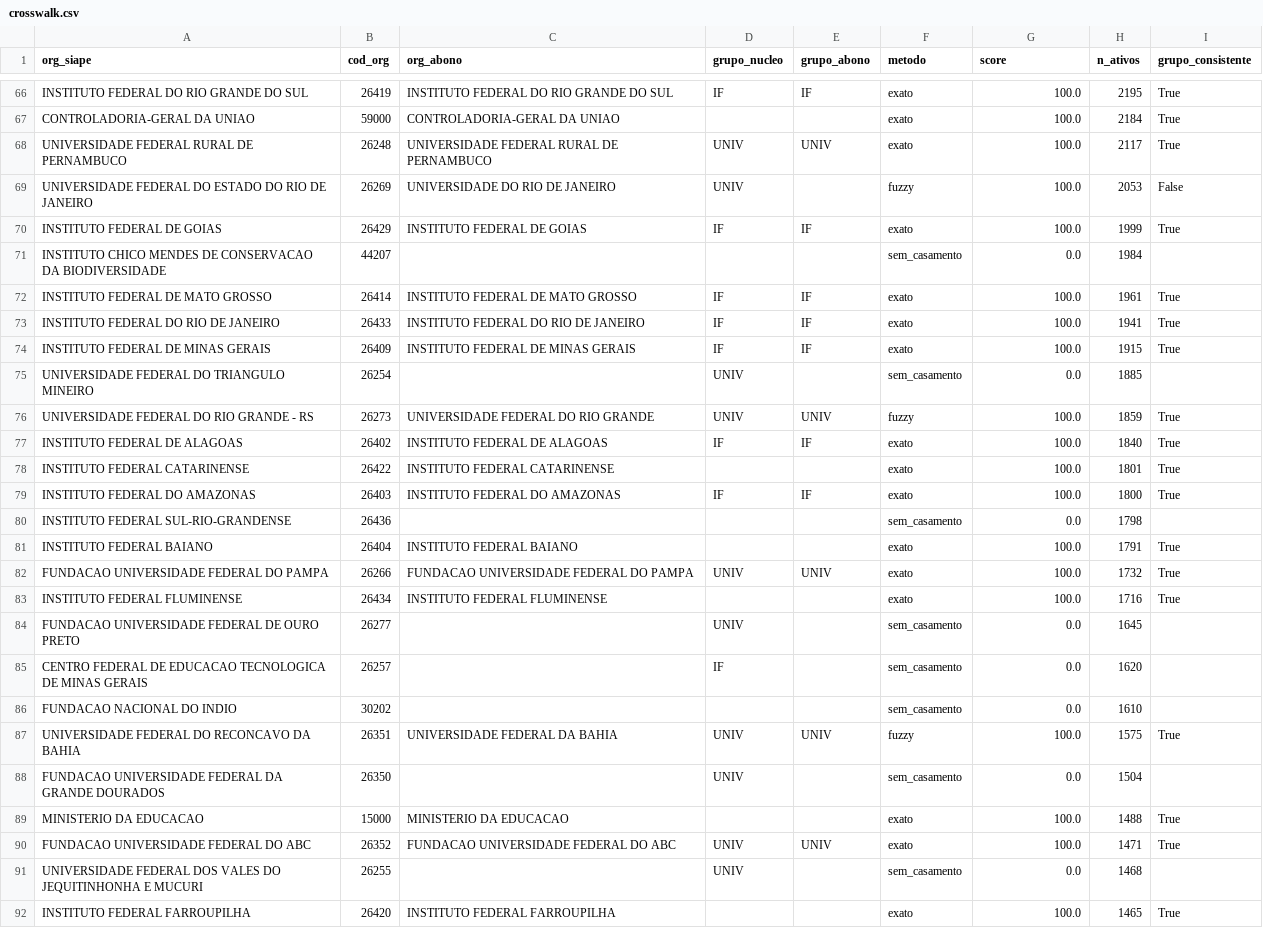
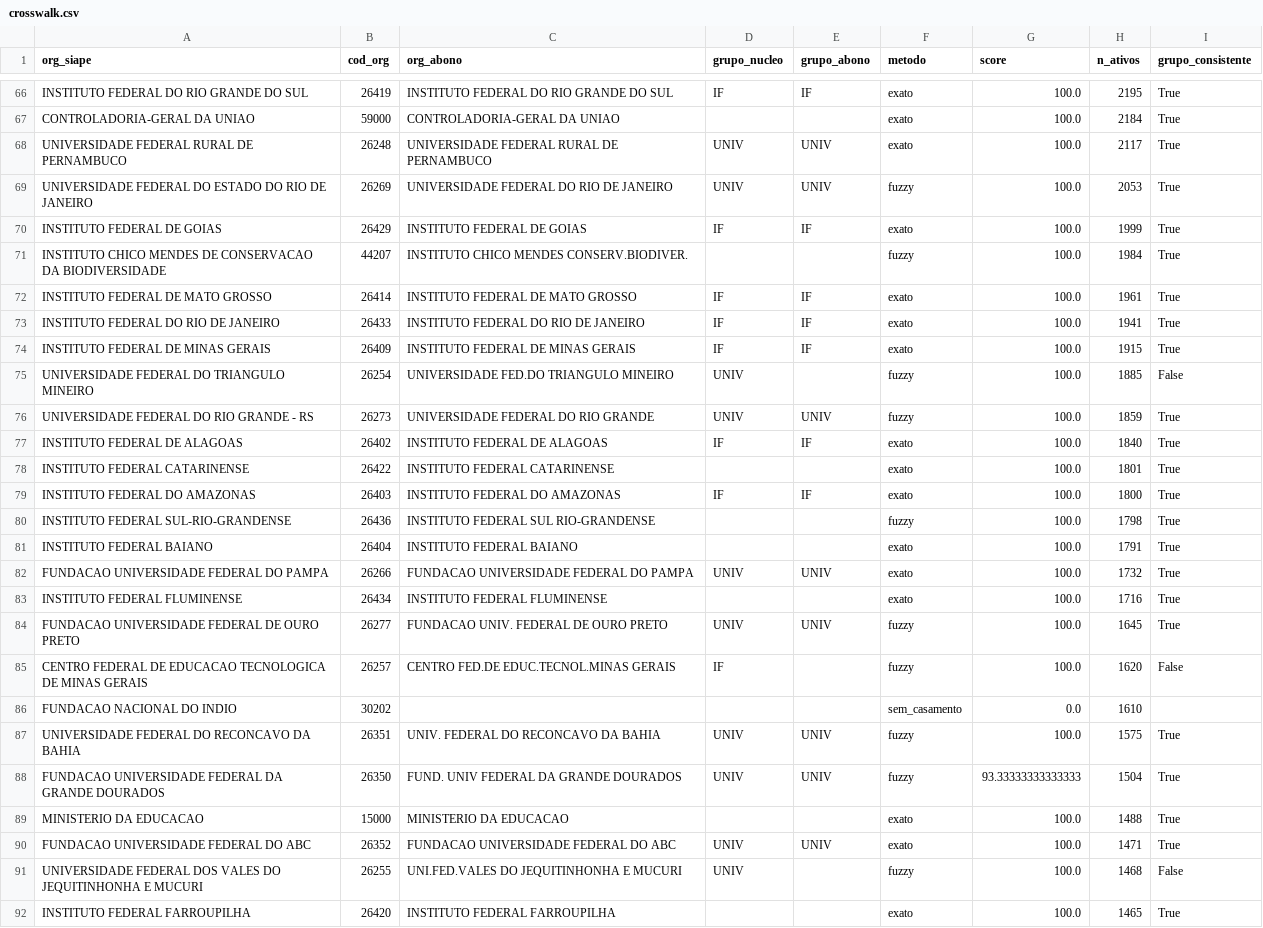
Before and after one commit to Carlafigueiredo10/idsp-f, a CSV file: data/interim/crosswalk.csv, drawn as a sheet; only a part is shown, gaps mark what is left out; the diff covers the shown part only.

Commit message:
Separa as lentes e corrige o crosswalk de nomes abreviados
Sao Paulo aparecia como o menor indice de presenca do pais e era classificado
como deserto critico. Decomposto, o quadro se inverte: em servicos exclusivos
da Uniao SP tem 1,67 por 10 mil contra mediana de 1,55, e em educacao federal
tem 2,82 contra 15,70. O vazio e inteiramente educacao, e existe porque Sao
Paulo construiu a propria rede estadual (USP, Unicamp, Unesp, Centro Paula
Souza). Somar as duas naturezas respondia "onde a Uniao esta menos presente"
fingindo responder "onde o servico publico pode faltar ao cidadao".

As lentes passam a ser configuracao, em config/lentes.yaml, e sao quatro:
servicos exclusivos (padrao), educacao federal, nucleo de servicos e Executivo
Federal. O site monta os botoes e as barras por grupo a partir do metadata, sem
nada fixo no codigo.

Crosswalk: o recurso de abono trunca os nomes em 40 caracteres e abrevia. O par
correto do IBGE pontuava 74, abaixo do limiar, enquanto um orgao errado
(INSTITUTO BRASILEIRO DE MUSEUS) pontuava 87 — baixar o limiar criaria falsos
casamentos. Agora as abreviacoes sao expandidas pelo vocabulario do cadastro,
sem dicionario escrito a mao: FUND. vira FUNDACAO, GEOG. vira GEOGRAFIA, e o
par do IBGE sobe para 95. Cobertura do nucleo vai de 92,1% para 100%.

Sem isso, 22.927 servidores do nucleo ficavam fora do eixo B, o IBGE inteiro
entre eles — aparecia zerado nos 27 estados do site.

O casamento passa a exigir dois criterios. O token_set_ratio premia quando um
nome e subconjunto do outro: MINISTERIO DA CIENCIA, TECNOLOGIA, INOVACOES E
COMUNICACOES casava com MINISTERIO DAS COMUNICACOES a 92. O token_sort_ratio
derruba esse par para 64 sem afetar os corretos, que ficam entre 90 e 97.

27 testes passando, dois novos: as lentes da saida batem com as do config e a
lente padrao existe.

```diff
--- a/data/interim/crosswalk.csv
+++ b/data/interim/crosswalk.csv
@@ -68,5 +68,5 @@ CONTROLADORIA-GERAL DA UNIAO,59000,CONTROLADORIA-GERAL DA UNIAO,,,exato,100.0,21
 UNIVERSIDADE FEDERAL RURAL DE PERNAMBUCO,26248,UNIVERSIDADE FEDERAL RURAL DE PERNAMBUCO,UNIV,UNIV,exato,100.0,2117,True
-UNIVERSIDADE FEDERAL DO ESTADO DO RIO DE JANEIRO,26269,UNIVERSIDADE DO RIO DE JANEIRO,UNIV,,fuzzy,100.0,2053,False
+UNIVERSIDADE FEDERAL DO ESTADO DO RIO DE JANEIRO,26269,UNIVERSIDADE FEDERAL DO RIO DE JANEIRO,UNIV,UNIV,fuzzy,100.0,2053,True
 INSTITUTO FEDERAL DE GOIAS,26429,INSTITUTO FEDERAL DE GOIAS,IF,IF,exato,100.0,1999,True
-INSTITUTO CHICO MENDES DE CONSERVACAO DA BIODIVERSIDADE,44207,,,,sem_casamento,0.0,1984,
+INSTITUTO CHICO MENDES DE CONSERVACAO DA BIODIVERSIDADE,44207,INSTITUTO CHICO MENDES CONSERV.BIODIVER.,,,fuzzy,100.0,1984,True
 INSTITUTO FEDERAL DE MATO GROSSO,26414,INSTITUTO FEDERAL DE MATO GROSSO,IF,IF,exato,100.0,1961,True
@@ -74,3 +74,3 @@ INSTITUTO FEDERAL DO RIO DE JANEIRO,26433,INSTITUTO FEDERAL DO RIO DE JANEIRO,IF
 INSTITUTO FEDERAL DE MINAS GERAIS,26409,INSTITUTO FEDERAL DE MINAS GERAIS,IF,IF,exato,100.0,1915,True
-UNIVERSIDADE FEDERAL DO TRIANGULO MINEIRO,26254,,UNIV,,sem_casamento,0.0,1885,
+UNIVERSIDADE FEDERAL DO TRIANGULO MINEIRO,26254,UNIVERSIDADE FED.DO TRIANGULO MINEIRO,UNIV,,fuzzy,100.0,1885,False
 UNIVERSIDADE FEDERAL DO RIO GRANDE - RS,26273,UNIVERSIDADE FEDERAL DO RIO GRANDE,UNIV,UNIV,fuzzy,100.0,1859,True
@@ -79,3 +79,3 @@ INSTITUTO FEDERAL CATARINENSE,26422,INSTITUTO FEDERAL CATARINENSE,,,exato,100.0,
 INSTITUTO FEDERAL DO AMAZONAS,26403,INSTITUTO FEDERAL DO AMAZONAS,IF,IF,exato,100.0,1800,True
-INSTITUTO FEDERAL SUL-RIO-GRANDENSE,26436,,,,sem_casamento,0.0,1798,
+INSTITUTO FEDERAL SUL-RIO-GRANDENSE,26436,INSTITUTO FEDERAL SUL RIO-GRANDENSE,,,fuzzy,100.0,1798,True
 INSTITUTO FEDERAL BAIANO,26404,INSTITUTO FEDERAL BAIANO,,,exato,100.0,1791,True
@@ -83,10 +83,10 @@ FUNDACAO UNIVERSIDADE FEDERAL DO PAMPA,26266,FUNDACAO UNIVERSIDADE FEDERAL DO PA
 INSTITUTO FEDERAL FLUMINENSE,26434,INSTITUTO FEDERAL FLUMINENSE,,,exato,100.0,1716,True
-FUNDACAO UNIVERSIDADE FEDERAL DE OURO PRETO,26277,,UNIV,,sem_casamento,0.0,1645,
-CENTRO FEDERAL DE EDUCACAO TECNOLOGICA DE MINAS GERAIS,26257,,IF,,sem_casamento,0.0,1620,
+FUNDACAO UNIVERSIDADE FEDERAL DE OURO PRETO,26277,FUNDACAO UNIV. FEDERAL DE OURO PRETO,UNIV,UNIV,fuzzy,100.0,1645,True
+CENTRO FEDERAL DE EDUCACAO TECNOLOGICA DE MINAS GERAIS,26257,CENTRO FED.DE EDUC.TECNOL.MINAS GERAIS,IF,,fuzzy,100.0,1620,False
 FUNDACAO NACIONAL DO INDIO,30202,,,,sem_casamento,0.0,1610,
-UNIVERSIDADE FEDERAL DO RECONCAVO DA BAHIA,26351,UNIVERSIDADE FEDERAL DA BAHIA,UNIV,UNIV,fuzzy,100.0,1575,True
-FUNDACAO UNIVERSIDADE FEDERAL DA GRANDE DOURADOS,26350,,UNIV,,sem_casamento,0.0,1504,
+UNIVERSIDADE FEDERAL DO RECONCAVO DA BAHIA,26351,UNIV. FEDERAL DO RECONCAVO DA BAHIA,UNIV,UNIV,fuzzy,100.0,1575,True
+FUNDACAO UNIVERSIDADE FEDERAL DA GRANDE DOURADOS,26350,FUND. UNIV FEDERAL DA GRANDE DOURADOS,UNIV,UNIV,fuzzy,93.33333333333333,1504,True
 MINISTERIO DA EDUCACAO,15000,MINISTERIO DA EDUCACAO,,,exato,100.0,1488,True
 FUNDACAO UNIVERSIDADE FEDERAL DO ABC,26352,FUNDACAO UNIVERSIDADE FEDERAL DO ABC,UNIV,UNIV,exato,100.0,1471,True
-UNIVERSIDADE FEDERAL DOS VALES DO JEQUITINHONHA E MUCURI,26255,,UNIV,,sem_casamento,0.0,1468,
+UNIVERSIDADE FEDERAL DOS VALES DO JEQUITINHONHA E MUCURI,26255,UNI.FED.VALES DO JEQUITINHONHA E MUCURI,UNIV,,fuzzy,100.0,1468,False
 INSTITUTO FEDERAL FARROUPILHA,26420,INSTITUTO FEDERAL FARROUPILHA,,,exato,100.0,1465,True
```
Also changed, not shown: 115 edited cells elsewhere in this file, data/interim/crosswalk_pendentes.csv, data/processed/idspf_uf_grupo.csv, 21 other files.
